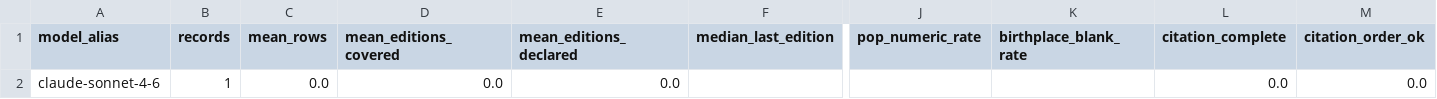
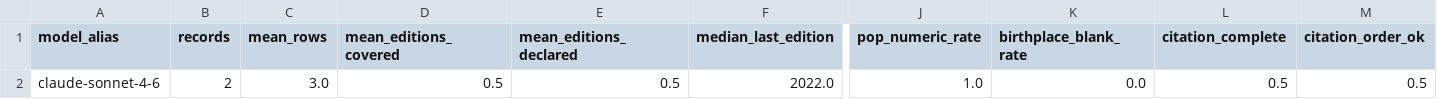
Before and after one commit to Arunav-Das/football_analyser, a CSV file: claude_code_football_player_by_year/analysis/summary_by_model.csv, drawn as a sheet; only a part is shown, gaps mark what is left out; the diff covers the shown part only; the diff names each change by its address in the sheet, - before the commit and + after, or states it on an @@ line.

```diff
--- a/claude_code_football_player_by_year/analysis/summary_by_model.csv
+++ b/claude_code_football_player_by_year/analysis/summary_by_model.csv
-B2 (records): 1
+B2 (records): 2
-C2 (mean_rows): 0.0
+C2 (mean_rows): 3.0
-D2 (mean_editions_covered): 0.0
+D2 (mean_editions_covered): 0.5
-E2 (mean_editions_declared): 0.0
+E2 (mean_editions_declared): 0.5
-F2 (median_last_edition): (empty)
+F2 (median_last_edition): 2022.0
-J2 (pop_numeric_rate): (empty)
+J2 (pop_numeric_rate): 1.0
-K2 (birthplace_blank_rate): (empty)
+K2 (birthplace_blank_rate): 0.0
-L2 (citation_complete): 0.0
+L2 (citation_complete): 0.5
-M2 (citation_order_ok): 0.0
+M2 (citation_order_ok): 0.5
```
Also changed, not shown: 15 edited cells elsewhere in this file, claude_code_football_player_by_year/analysis/eval_per_record.csv, claude_code_football_player_by_year/analysis/per_year_eval.csv, 47 other files.
